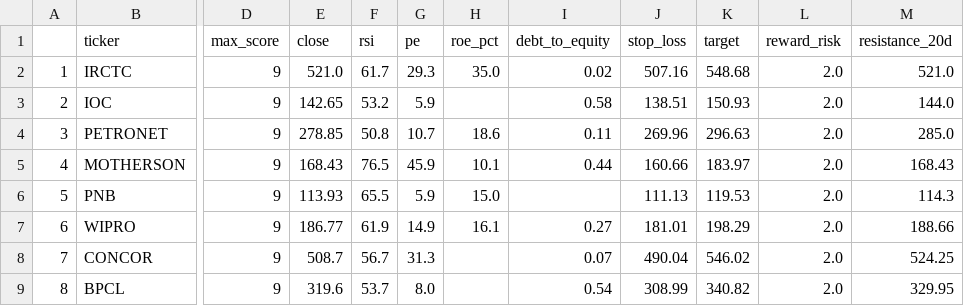
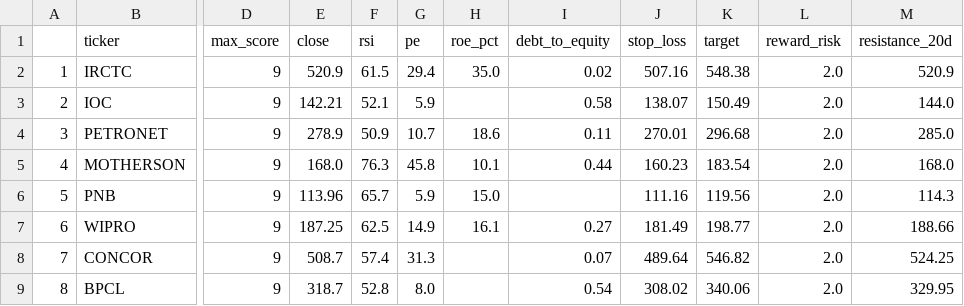
Before and after one commit to PankajK032/MyProject, a CSV file: latest_screen.csv, drawn as a sheet; only a part is shown, gaps mark what is left out; the diff names each change by its address in the sheet, - before the commit and + after, or states it on an @@ line.

```diff
--- a/latest_screen.csv
+++ b/latest_screen.csv
-E2 (close): 521.0
+E2 (close): 520.9
-F2 (rsi): 61.7
+F2 (rsi): 61.5
-G2 (pe): 29.3
+G2 (pe): 29.4
-K2 (target): 548.68
+K2 (target): 548.38
-M2 (resistance_20d): 521.0
+M2 (resistance_20d): 520.9
-E3 (close): 142.65
+E3 (close): 142.21
-F3 (rsi): 53.2
+F3 (rsi): 52.1
-J3 (stop_loss): 138.51
+J3 (stop_loss): 138.07
-K3 (target): 150.93
+K3 (target): 150.49
-E4 (close): 278.85
+E4 (close): 278.9
-F4 (rsi): 50.8
+F4 (rsi): 50.9
-J4 (stop_loss): 269.96
+J4 (stop_loss): 270.01
-K4 (target): 296.63
+K4 (target): 296.68
-E5 (close): 168.43
+E5 (close): 168.0
-F5 (rsi): 76.5
+F5 (rsi): 76.3
-G5 (pe): 45.9
+G5 (pe): 45.8
-J5 (stop_loss): 160.66
+J5 (stop_loss): 160.23
-K5 (target): 183.97
+K5 (target): 183.54
-M5 (resistance_20d): 168.43
+M5 (resistance_20d): 168.0
-E6 (close): 113.93
+E6 (close): 113.96
-F6 (rsi): 65.5
+F6 (rsi): 65.7
-J6 (stop_loss): 111.13
+J6 (stop_loss): 111.16
-K6 (target): 119.53
+K6 (target): 119.56
-E7 (close): 186.77
+E7 (close): 187.25
-F7 (rsi): 61.9
+F7 (rsi): 62.5
-J7 (stop_loss): 181.01
+J7 (stop_loss): 181.49
-K7 (target): 198.29
+K7 (target): 198.77
-F8 (rsi): 56.7
+F8 (rsi): 57.4
-J8 (stop_loss): 490.04
+J8 (stop_loss): 489.64
-K8 (target): 546.02
+K8 (target): 546.82
-E9 (close): 319.6
+E9 (close): 318.7
-F9 (rsi): 53.7
+F9 (rsi): 52.8
-J9 (stop_loss): 308.99
+J9 (stop_loss): 308.02
-K9 (target): 340.82
+K9 (target): 340.06
```
Also changed, not shown: 1 other file.
